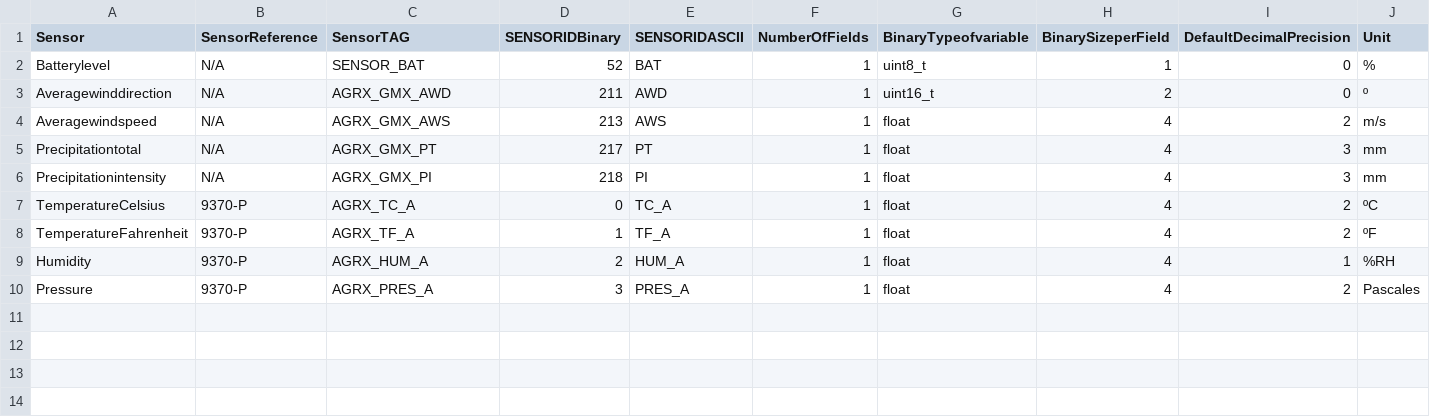
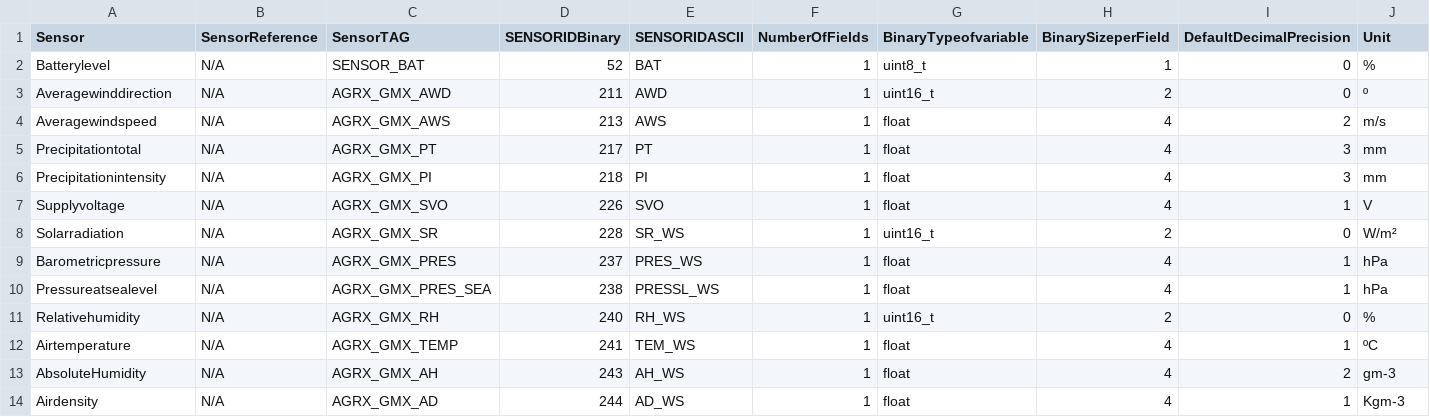
Before and after one commit to moule3053/kube-deploy-lora, a CSV file: chirpstack-kubernetes/data-parser/parser/outdoor_env.csv, drawn as a sheet; removed rows and columns are numbered as before the commit, all else as after; the diff names each change by its address in the sheet, - before the commit and + after, or states it on an @@ line.

Commit message:
add outdoor env parser

```diff
--- a/chirpstack-kubernetes/data-parser/parser/outdoor_env.csv
+++ b/chirpstack-kubernetes/data-parser/parser/outdoor_env.csv
-row 7: TemperatureCelsius | 9370-P | AGRX_TC_A | 0 | TC_A | 1 | float | 4 | 2 | ºC
-row 8: TemperatureFahrenheit | 9370-P | AGRX_TF_A | 1 | TF_A | 1 | float | 4 | 2 | ºF
-row 9: Humidity | 9370-P | AGRX_HUM_A | 2 | HUM_A | 1 | float | 4 | 1 | %RH
-row 10: Pressure | 9370-P | AGRX_PRES_A | 3 | PRES_A | 1 | float | 4 | 2 | Pascales
+row 7: Supplyvoltage | N/A | AGRX_GMX_SVO | 226 | SVO | 1 | float | 4 | 1 | V
+row 8: Solarradiation | N/A | AGRX_GMX_SR | 228 | SR_WS | 1 | uint16_t | 2 | 0 | W/m²
+row 9: Barometricpressure | N/A | AGRX_GMX_PRES | 237 | PRES_WS | 1 | float | 4 | 1 | hPa
+row 10: Pressureatsealevel | N/A | AGRX_GMX_PRES_SEA | 238 | PRESSL_WS | 1 | float | 4 | 1 | hPa
+row 11: Relativehumidity | N/A | AGRX_GMX_RH | 240 | RH_WS | 1 | uint16_t | 2 | 0 | %
+row 12: Airtemperature | N/A | AGRX_GMX_TEMP | 241 | TEM_WS | 1 | float | 4 | 1 | ºC
+row 13: AbsoluteHumidity | N/A | AGRX_GMX_AH | 243 | AH_WS | 1 | float | 4 | 2 | gm-3
+row 14: Airdensity | N/A | AGRX_GMX_AD | 244 | AD_WS | 1 | float | 4 | 1 | Kgm-3
```
Also changed, not shown: 6 other files.
